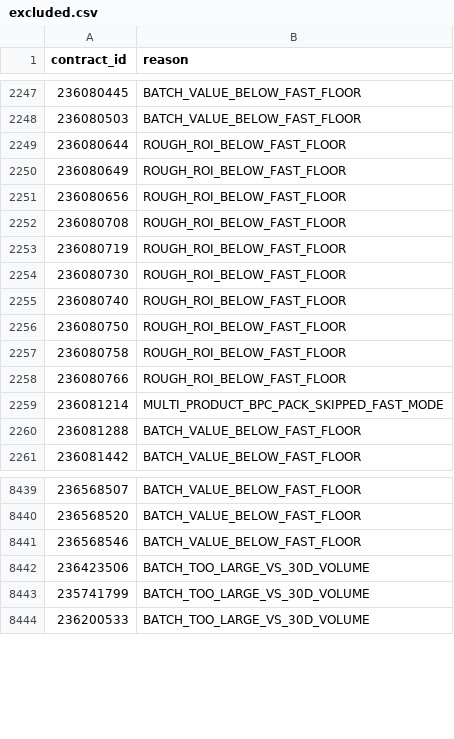
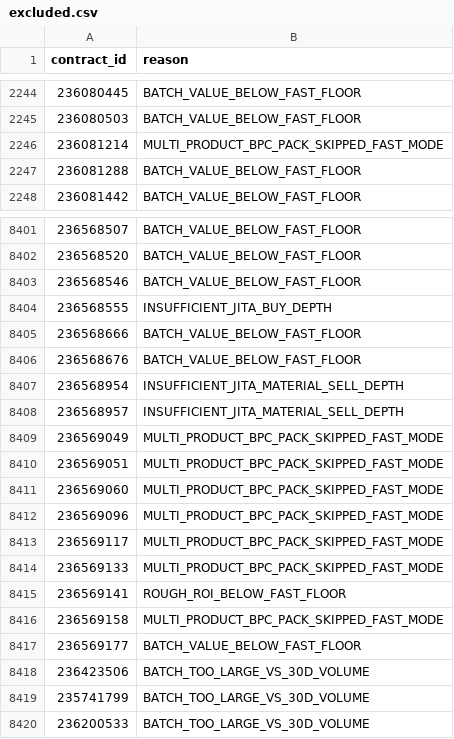
Before and after one commit to samson8964/chatgpt-eve, a CSV file: results/latest/excluded.csv, drawn as a sheet; only a part is shown, gaps mark what is left out; the diff covers the shown part only.

```diff
--- a/results/latest/excluded.csv
+++ b/results/latest/excluded.csv
@@ -2248,12 +2245,2 @@
 236080503,BATCH_VALUE_BELOW_FAST_FLOOR
-236080644,ROUGH_ROI_BELOW_FAST_FLOOR
-236080649,ROUGH_ROI_BELOW_FAST_FLOOR
-236080656,ROUGH_ROI_BELOW_FAST_FLOOR
-236080708,ROUGH_ROI_BELOW_FAST_FLOOR
-236080719,ROUGH_ROI_BELOW_FAST_FLOOR
-236080730,ROUGH_ROI_BELOW_FAST_FLOOR
-236080740,ROUGH_ROI_BELOW_FAST_FLOOR
-236080750,ROUGH_ROI_BELOW_FAST_FLOOR
-236080758,ROUGH_ROI_BELOW_FAST_FLOOR
-236080766,ROUGH_ROI_BELOW_FAST_FLOOR
 236081214,MULTI_PRODUCT_BPC_PACK_SKIPPED_FAST_MODE
@@ -8441,2 +8403,16 @@
 236568546,BATCH_VALUE_BELOW_FAST_FLOOR
+236568555,INSUFFICIENT_JITA_BUY_DEPTH
+236568666,BATCH_VALUE_BELOW_FAST_FLOOR
+236568676,BATCH_VALUE_BELOW_FAST_FLOOR
+236568954,INSUFFICIENT_JITA_MATERIAL_SELL_DEPTH
+236568957,INSUFFICIENT_JITA_MATERIAL_SELL_DEPTH
+236569049,MULTI_PRODUCT_BPC_PACK_SKIPPED_FAST_MODE
+236569051,MULTI_PRODUCT_BPC_PACK_SKIPPED_FAST_MODE
+236569060,MULTI_PRODUCT_BPC_PACK_SKIPPED_FAST_MODE
+236569096,MULTI_PRODUCT_BPC_PACK_SKIPPED_FAST_MODE
+236569117,MULTI_PRODUCT_BPC_PACK_SKIPPED_FAST_MODE
+236569133,MULTI_PRODUCT_BPC_PACK_SKIPPED_FAST_MODE
+236569141,ROUGH_ROI_BELOW_FAST_FLOOR
+236569158,MULTI_PRODUCT_BPC_PACK_SKIPPED_FAST_MODE
+236569177,BATCH_VALUE_BELOW_FAST_FLOOR
 236423506,BATCH_TOO_LARGE_VS_30D_VOLUME
```
Also changed, not shown: 5 added rows, 35 removed rows, 3 moved rows and 2 edited cells elsewhere in this file, results/latest/all_executable_scored.csv, results/latest/bpc_value_opportunities.csv, 22 other files.
